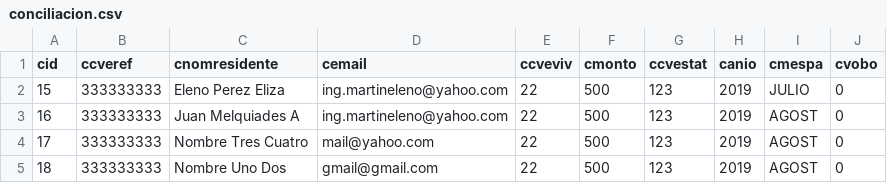
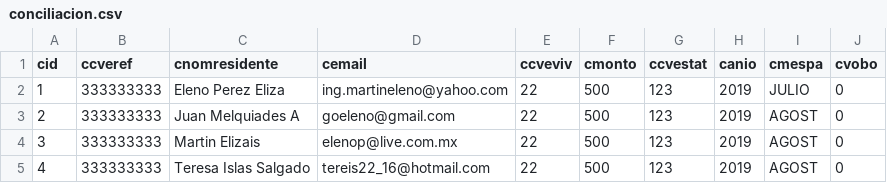
Before and after one commit to elenoGH/crud, a CSV file: src/main/resources/conciliacion.csv, drawn as a sheet.

```diff
--- a/src/main/resources/conciliacion.csv
+++ b/src/main/resources/conciliacion.csv
@@ -1,5 +1,5 @@
 cid,ccveref,cnomresidente,cemail,ccveviv,cmonto,ccvestat,canio,cmespa,cvobo
-15,333333333,Eleno Perez Eliza,ing.martineleno@yahoo.com,22,500,123,2019,JULIO,0
-16,333333333,Juan Melquiades A,ing.martineleno@yahoo.com,22,500,123,2019,AGOST,0
-17,333333333,Nombre Tres Cuatro,mail@yahoo.com,22,500,123,2019,AGOST,0
-18,333333333,Nombre Uno Dos,gmail@gmail.com,22,500,123,2019,AGOST,0
+1,333333333,Eleno Perez Eliza,ing.martineleno@yahoo.com,22,500,123,2019,JULIO,0
+2,333333333,Juan Melquiades A,goeleno@gmail.com,22,500,123,2019,AGOST,0
+3,333333333,Martin Elizais,elenop@live.com.mx,22,500,123,2019,AGOST,0
+4,333333333,Teresa Islas Salgado,tereis22_16@hotmail.com,22,500,123,2019,AGOST,0
```
Also changed, not shown: 5 other files.
